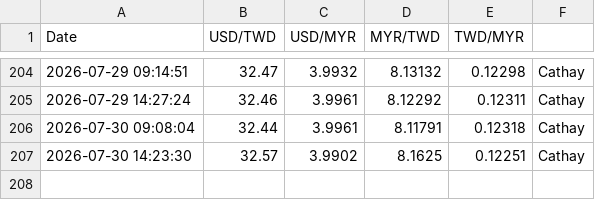
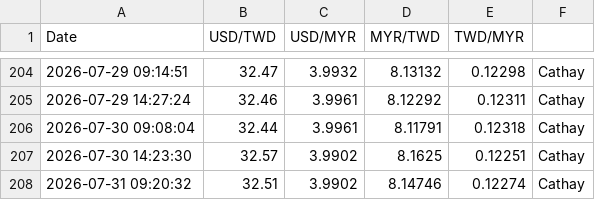
Before and after one commit to hjtsai89/MYR2NTDautoGemini, a CSV file: exchange_rates.csv, drawn as a sheet; only a part is shown, gaps mark what is left out.

```diff
--- a/exchange_rates.csv
+++ b/exchange_rates.csv
@@ -207 +207,2 @@ Date,USD/TWD,USD/MYR,MYR/TWD,TWD/MYR
 2026-07-30 14:23:30,32.57,3.9902,8.1625,0.12251,Cathay
+2026-07-31 09:20:32,32.51,3.9902,8.14746,0.12274,Cathay
```
